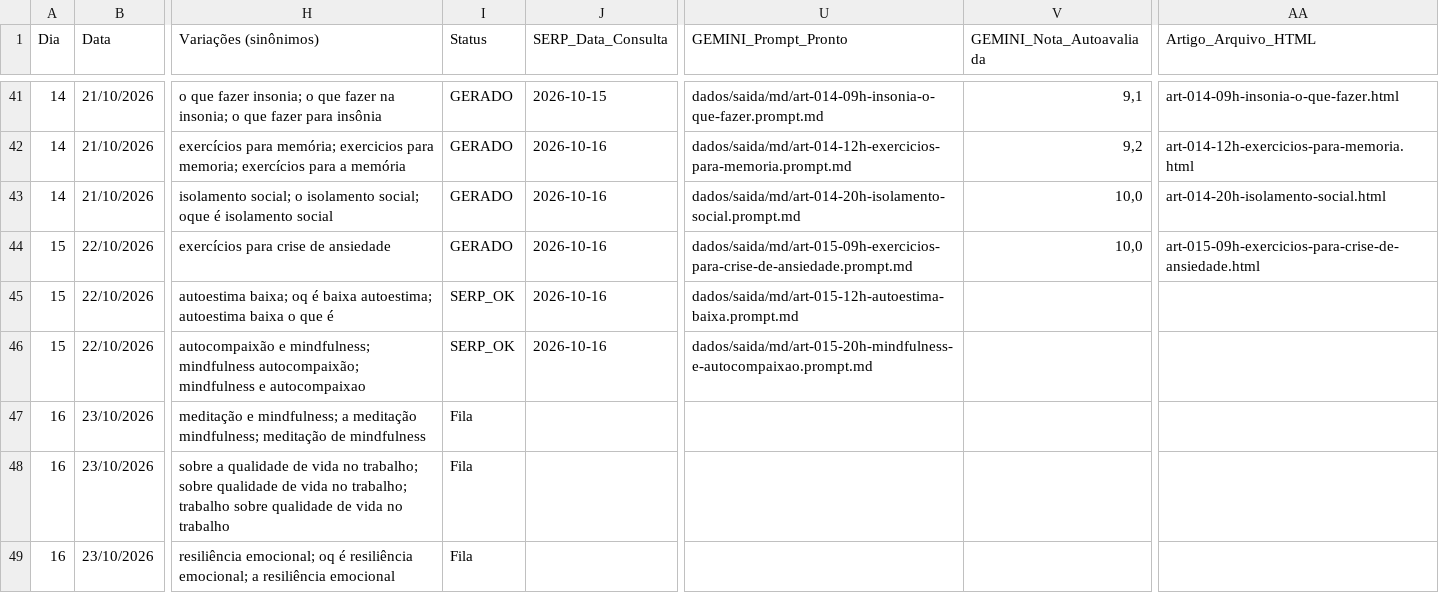
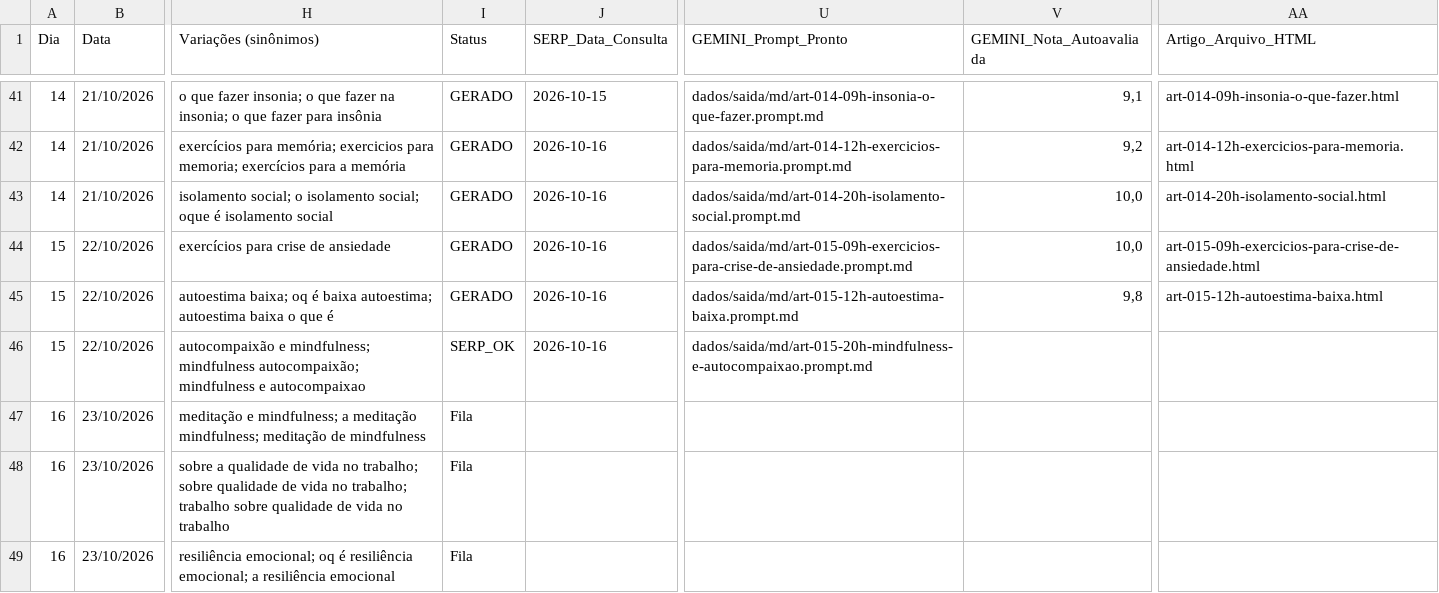
Before and after one commit to saasdavi/mentemais_blog, a CSV file: dados/calendario_blog_1_ano.csv, drawn as a sheet; only a part is shown, gaps mark what is left out; the diff names each change by its address in the sheet, - before the commit and + after, or states it on an @@ line.

```diff
--- a/dados/calendario_blog_1_ano.csv
+++ b/dados/calendario_blog_1_ano.csv
-I45 (Status): SERP_OK
+I45 (Status): GERADO
-V45 (GEMINI_Nota_Autoavaliada): (empty)
+V45 (GEMINI_Nota_Autoavaliada): 9,8
-AA45 (Artigo_Arquivo_HTML): (empty)
+AA45 (Artigo_Arquivo_HTML): art-015-12h-autoestima-baixa.html
```
Also changed, not shown: 2 other files.
